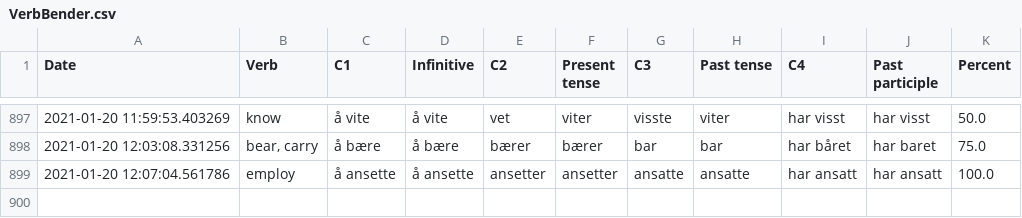
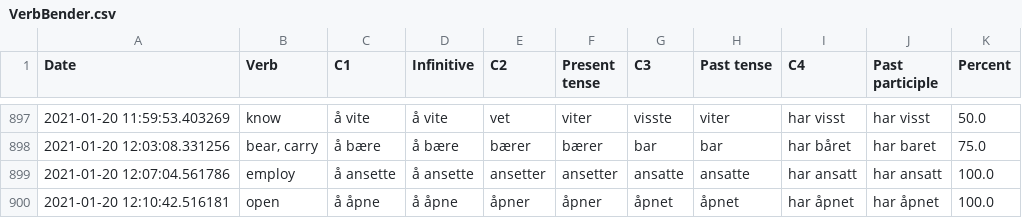
Before and after one commit to Amarilda/Norsk, a CSV file: VerbBender.csv, drawn as a sheet; only a part is shown, gaps mark what is left out.

Commit message:
Update VerbBender.csv

```diff
--- a/VerbBender.csv
+++ b/VerbBender.csv
@@ -899 +899,2 @@ Date,Verb,C1,Infinitive,C2,Present tense,C3,Past tense,C4,Past participle,Percen
 2021-01-20 12:07:04.561786,employ,å ansette,å ansette,ansetter,ansetter,ansatte,ansatte,har ansatt,har ansatt,100.0
+2021-01-20 12:10:42.516181,open,å åpne,å åpne,åpner,åpner,åpnet,åpnet,har åpnet,har åpnet,100.0
```
